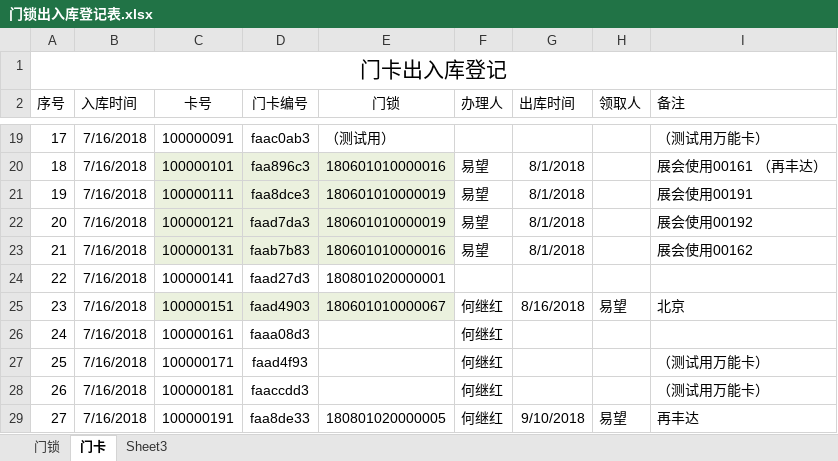
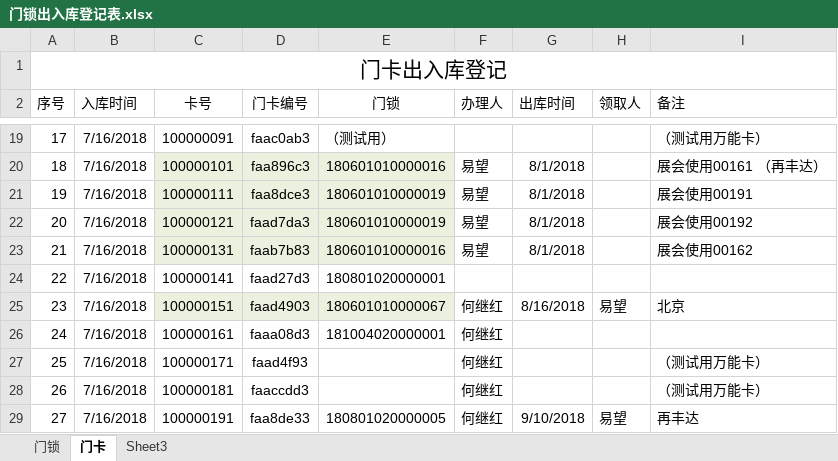
Before and after one commit to hejihong/learngit, an Excel workbook: 门锁出入库登记表.xlsx, sheet 门卡, drawn as a sheet; only a part is shown, gaps mark what is left out; values as stored, in another font and other column widths than the file's, no borders; the diff covers the shown part only; the diff names each change by its address in the sheet, - before the commit and + after, or states it on an @@ line.

```diff
--- a/门锁出入库登记表.xlsx (sheet 门卡)
+++ b/门锁出入库登记表.xlsx (sheet 门卡)
-E26 (门锁): (empty)
+E26 (门锁): 181004020000001
```
Also changed, not shown: 10 added rows and 15 edited cells elsewhere in this sheet, sheet 门锁, 门锁统计表单.xlsx.
